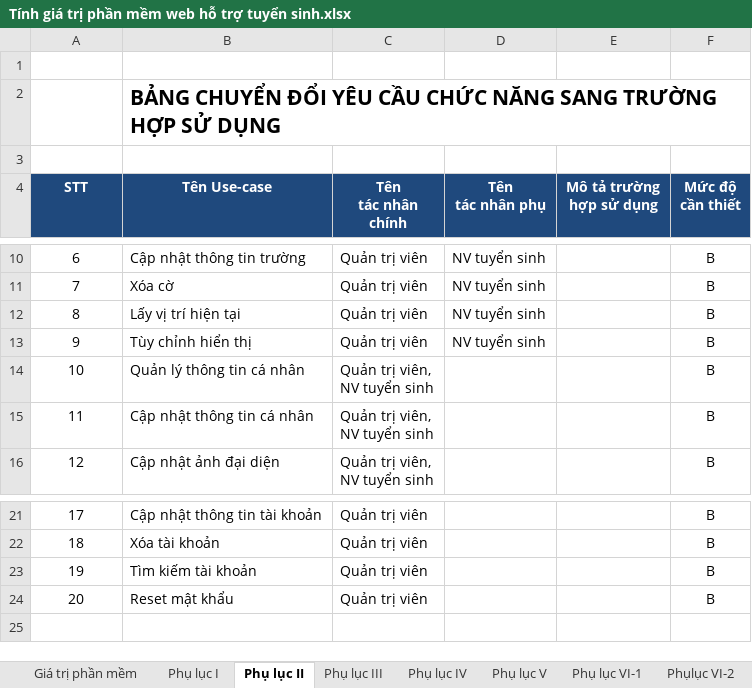
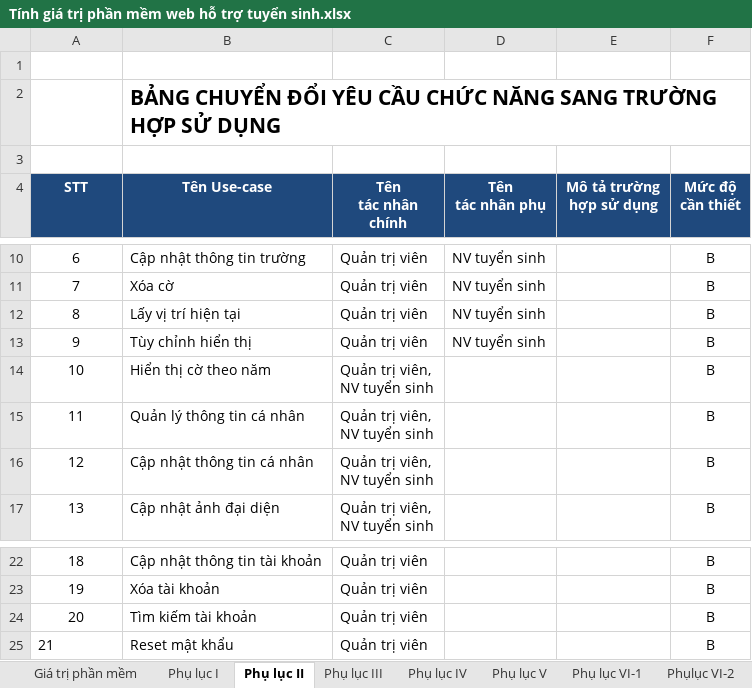
Before and after one commit to Webdien123/tuyensinh_fpolyCT, an Excel workbook: Docs/Report/Tính giá trị phần mềm web hỗ trợ tuyển sinh.xlsx, sheet Phụ lục II, drawn as a sheet; only a part is shown, gaps mark what is left out; values as stored, in another font and other column widths than the file's, no borders; addresses are those after the commit; ↵ is a line break in a cell; the diff names each change by its address in the sheet, - before the commit and + after, or states it on an @@ line.

Commit message:
backup trước khi thay đổi csdl cho chức năng hiển thị nhiều năm.

```diff
--- a/Docs/Report/Tính giá trị phần mềm web hỗ trợ tuyển sinh.xlsx (sheet Phụ lục II)
+++ b/Docs/Report/Tính giá trị phần mềm web hỗ trợ tuyển sinh.xlsx (sheet Phụ lục II)
+row 14: 10 | Hiển thị cờ theo năm | Quản trị viên, ↵ NV tuyển sinh |  |  | B
@@ column A (STT) renumbered from row 15 down @@
-A25 alignment: center
+A25 alignment: left
```
Also changed, not shown: sheet Phụ lục V, sheet Giá trị phần mềm, sheet Phụlục VI-2, sheet Phụ lục IV, charts or pictures, 6 other files.
